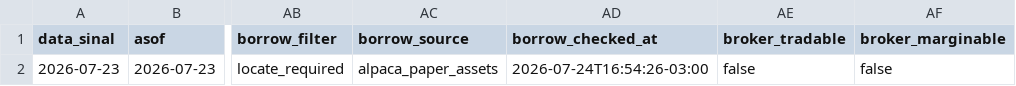
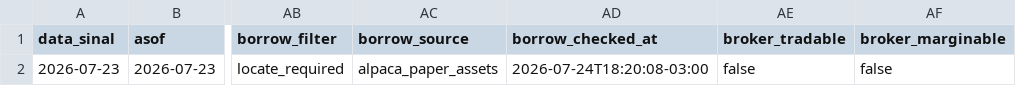
Before and after one commit to vmossini/radar-dashboard, a CSV file: latest_day2fade_scan.csv, drawn as a sheet; only a part is shown, gaps mark what is left out; the diff names each change by its address in the sheet, - before the commit and + after, or states it on an @@ line.

```diff
--- a/latest_day2fade_scan.csv
+++ b/latest_day2fade_scan.csv
-AD2 (borrow_checked_at): 2026-07-24T16:54:26-03:00
+AD2 (borrow_checked_at): 2026-07-24T18:20:08-03:00
```
Also changed, not shown: latest_all_leaders.csv, latest_leaders_consolidating.csv, 7 other files.
